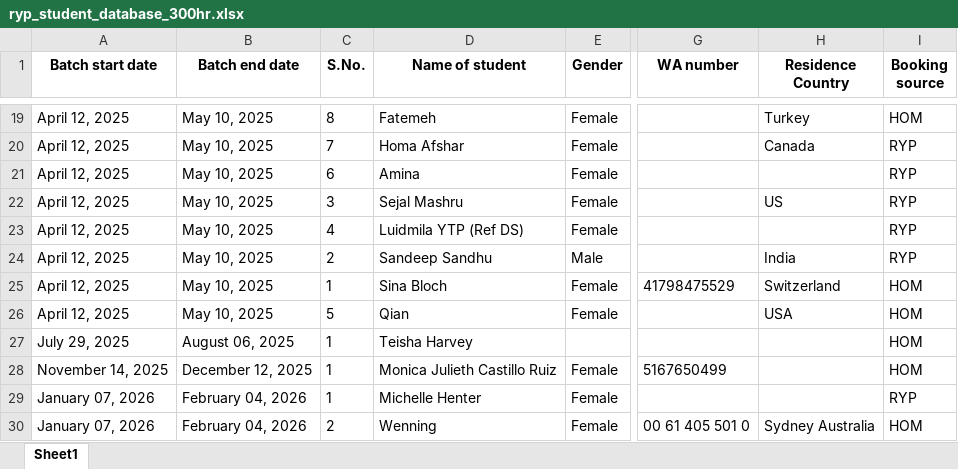
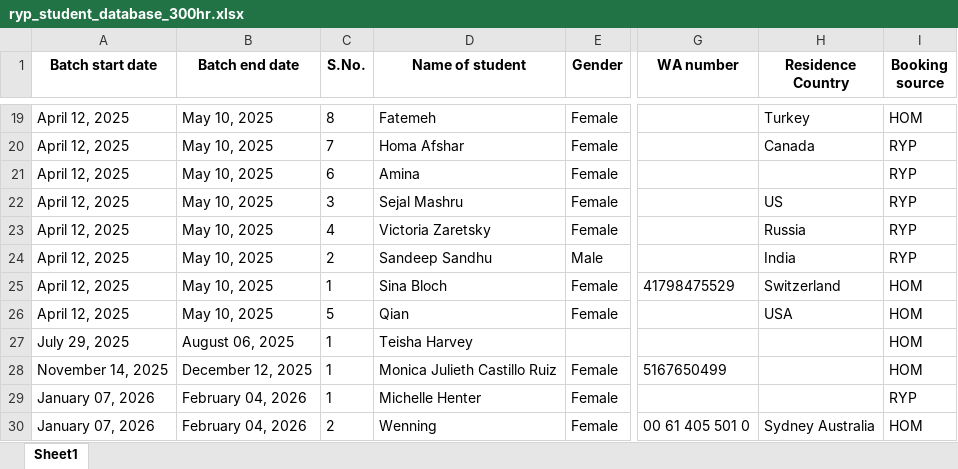
Before and after one commit to antoniusawe/sales-report, an Excel workbook: data/ryp_student_database_300hr.xlsx, sheet Sheet1, drawn as a sheet; only a part is shown, gaps mark what is left out; values as stored, in another font and other column widths than the file's, no borders; the diff names each change by its address in the sheet, - before the commit and + after, or states it on an @@ line.

Commit message:
Update data/ryp_student_database_300hr.xlsx

```diff
--- a/data/ryp_student_database_300hr.xlsx (sheet Sheet1)
+++ b/data/ryp_student_database_300hr.xlsx (sheet Sheet1)
-D23 (Name of student): Luidmila YTP (Ref DS)
+D23 (Name of student): Victoria Zaretsky
-H23 (Residence Country): (empty)
+H23 (Residence Country): Russia
```
